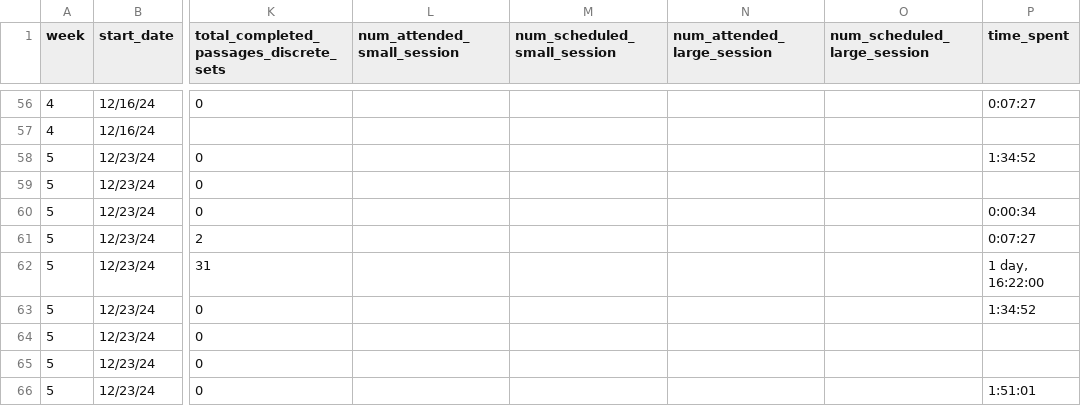
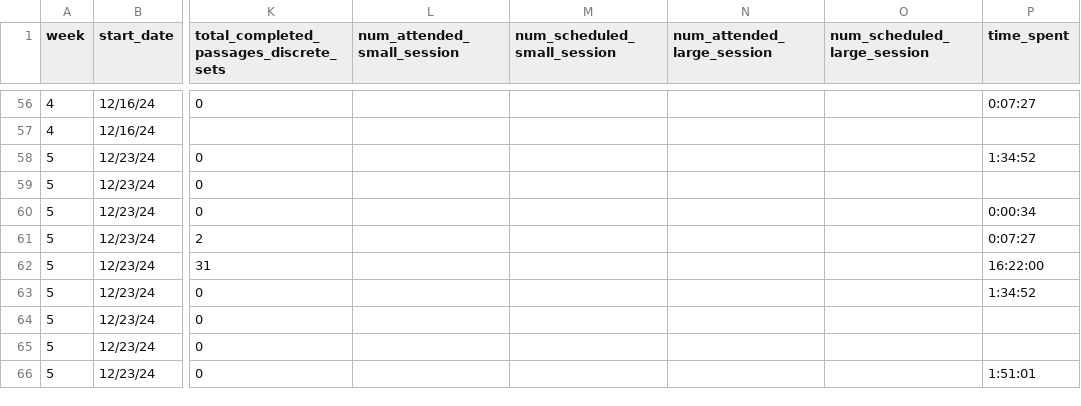
Before and after one commit to jackwestin-dev/institution-UMHB, a CSV file: student-data/institution-umhb-engagement-data.csv, drawn as a sheet; only a part is shown, gaps mark what is left out; the diff covers the shown part only; the diff names each change by its address in the sheet, - before the commit and + after, or states it on an @@ line.

Commit message:
Add files via upload

```diff
--- a/student-data/institution-umhb-engagement-data.csv
+++ b/student-data/institution-umhb-engagement-data.csv
-P62 (time_spent): 1 day, 16:22:00
+P62 (time_spent): 16:22:00
```
Also changed, not shown: 14 added rows and 10 edited cells elsewhere in this file.
